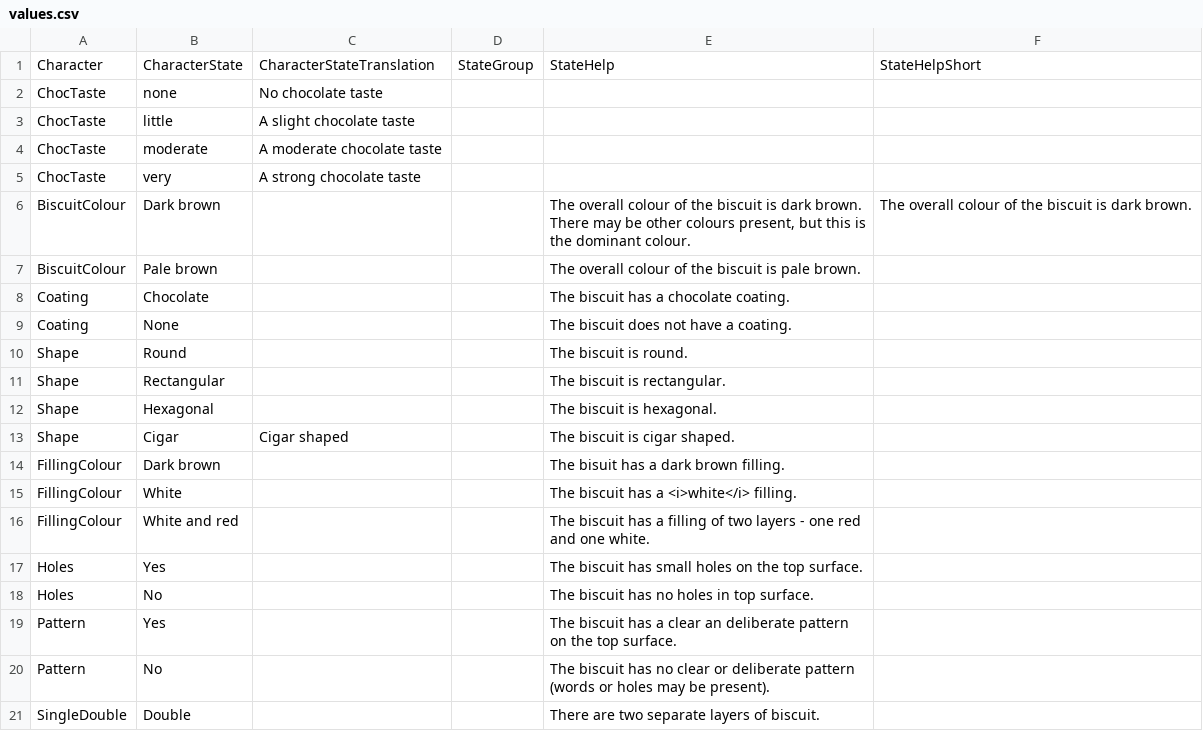
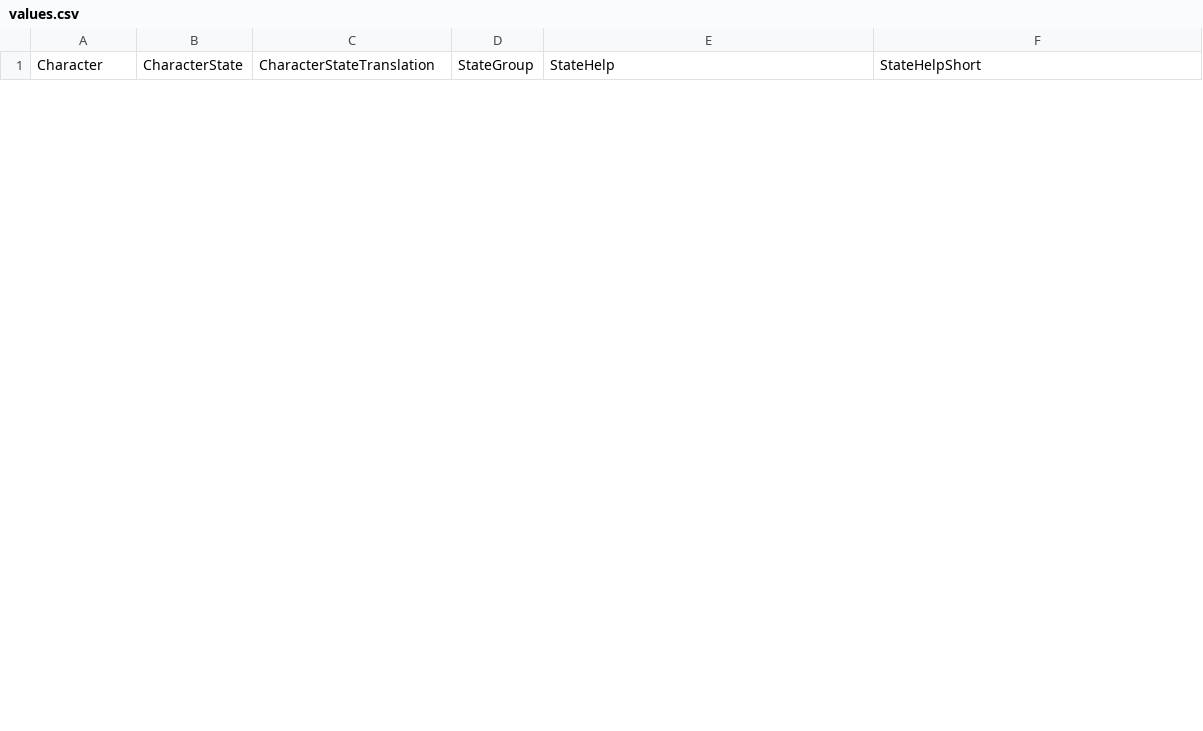
Before and after one commit to Leptinotarsa/TomboyCeratina, a CSV file: identikit/kb/biscuits/values.csv, drawn as a sheet; only a part is shown; removed rows and columns are numbered as before the commit, all else as after; the diff covers the shown part only; the diff names each change by its address in the sheet, - before the commit and + after, or states it on an @@ line.

```diff
--- a/identikit/kb/biscuits/values.csv
+++ b/identikit/kb/biscuits/values.csv
-row 2: ChocTaste | none | No chocolate taste
-row 3: ChocTaste | little | A slight chocolate taste
-row 4: ChocTaste | moderate | A moderate chocolate taste
-row 5: ChocTaste | very | A strong chocolate taste
-row 6: BiscuitColour | Dark brown |  |  | The overall colour of the biscuit is dark brown. There may be other colours present, but this is the dominant colour. | The overall colour of the biscuit is dark brown.
-row 7: BiscuitColour | Pale brown |  |  | The overall colour of the biscuit is pale brown.
-row 8: Coating | Chocolate |  |  | The biscuit has a chocolate coating.
-row 9: Coating | None |  |  | The biscuit does not have a coating.
-row 10: Shape | Round |  |  | The biscuit is round.
-row 11: Shape | Rectangular |  |  | The biscuit is rectangular.
-row 12: Shape | Hexagonal |  |  | The biscuit is hexagonal.
-row 13: Shape | Cigar | Cigar shaped |  | The biscuit is cigar shaped.
-row 14: FillingColour | Dark brown |  |  | The bisuit has a dark brown filling.
-row 15: FillingColour | White |  |  | The biscuit has a <i>white</i> filling.
-row 16: FillingColour | White and red |  |  | The biscuit has a filling of two layers - one red and one white.
-row 17: Holes | Yes |  |  | The biscuit has small holes on the top surface.
-row 18: Holes | No |  |  | The biscuit has no holes in top surface.
-row 19: Pattern | Yes |  |  | The biscuit has a clear an deliberate pattern on the top surface.
-row 20: Pattern | No |  |  | The biscuit has no clear or deliberate pattern (words or holes may be present).
-row 21: SingleDouble | Double |  |  | There are two separate layers of biscuit.
```
Also changed, not shown: 23 added rows and 15 removed rows elsewhere in this file, identikit/kb/biscuits/characters.csv, identikit/kb/biscuits/config.csv, 3 other files.
